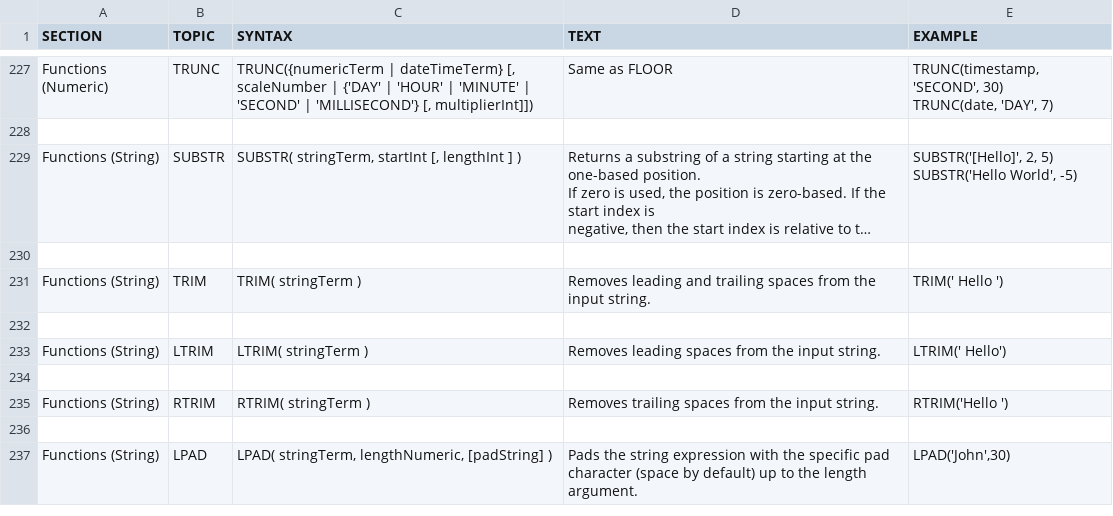
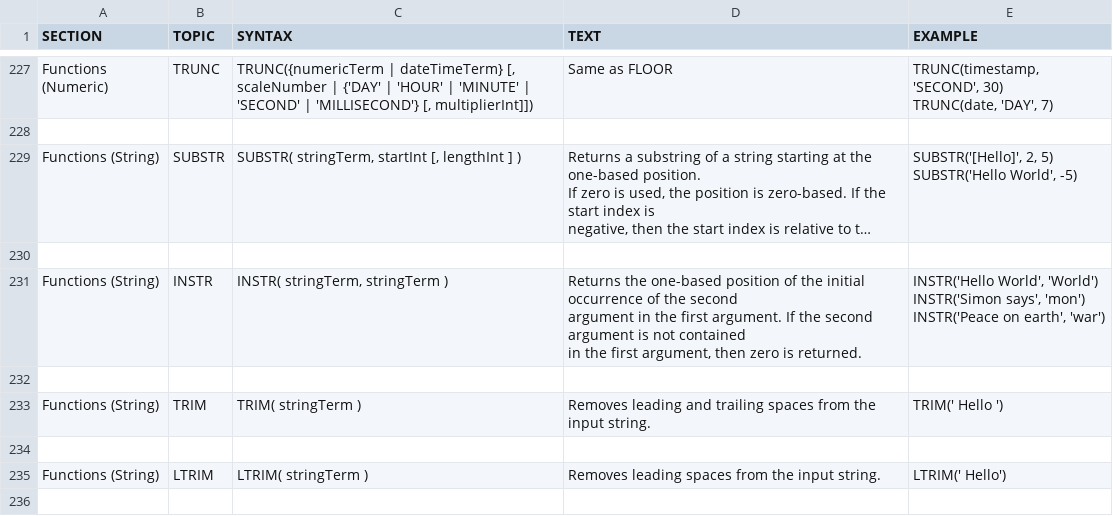
Before and after one commit to apache/phoenix-site, a CSV file: phoenix-docs/src/docsrc/help/phoenix.csv, drawn as a sheet; only a part is shown, gaps mark what is left out; the shorter side is filled out with more unchanged rows; long unchanged cells end in …; ↵ is a line break in a cell; the diff names each change by its address in the sheet, - before the commit and + after, or states it on an @@ line.

Commit message:
Add documentation for INSTR

```diff
--- a/phoenix-docs/src/docsrc/help/phoenix.csv
+++ b/phoenix-docs/src/docsrc/help/phoenix.csv
+row 231: Functions (String) | INSTR | INSTR( stringTerm, stringTerm ) | Returns the one-based position of the initial occurrence of the second ↵ argument in the first argument. If the second argument is not contained ↵ in the first argument, then zero is returned. | INSTR('Hello World', 'World') ↵ INSTR('Simon says', 'mon') ↵ INSTR('Peace on earth', 'war')
+row 232: (empty)
```
Also changed, not shown: 2 other files.
